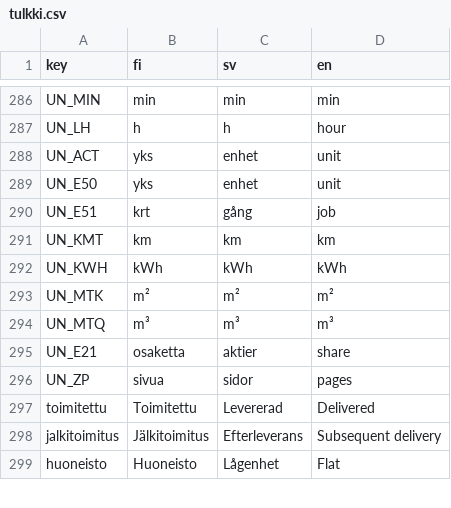
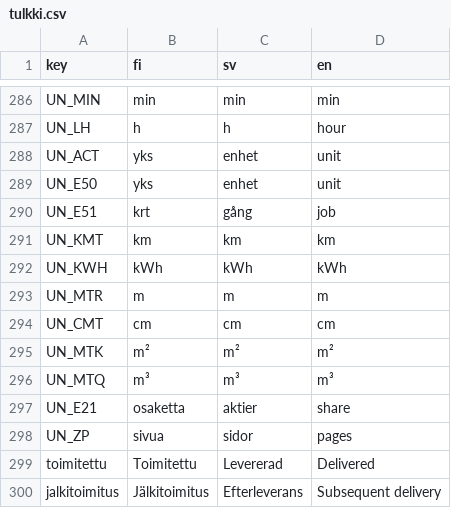
Before and after one commit to artoh/kitupiikki, a CSV file: kitsas/tr/tulkki.csv, drawn as a sheet; only a part is shown, gaps mark what is left out; the shorter side is filled out with more unchanged rows; the diff names each change by its address in the sheet, - before the commit and + after, or states it on an @@ line.

```diff
--- a/kitsas/tr/tulkki.csv
+++ b/kitsas/tr/tulkki.csv
+row 293: UN_MTR | m | m | m
+row 294: UN_CMT | cm | cm | cm
```
Also changed, not shown: 8 other files.
